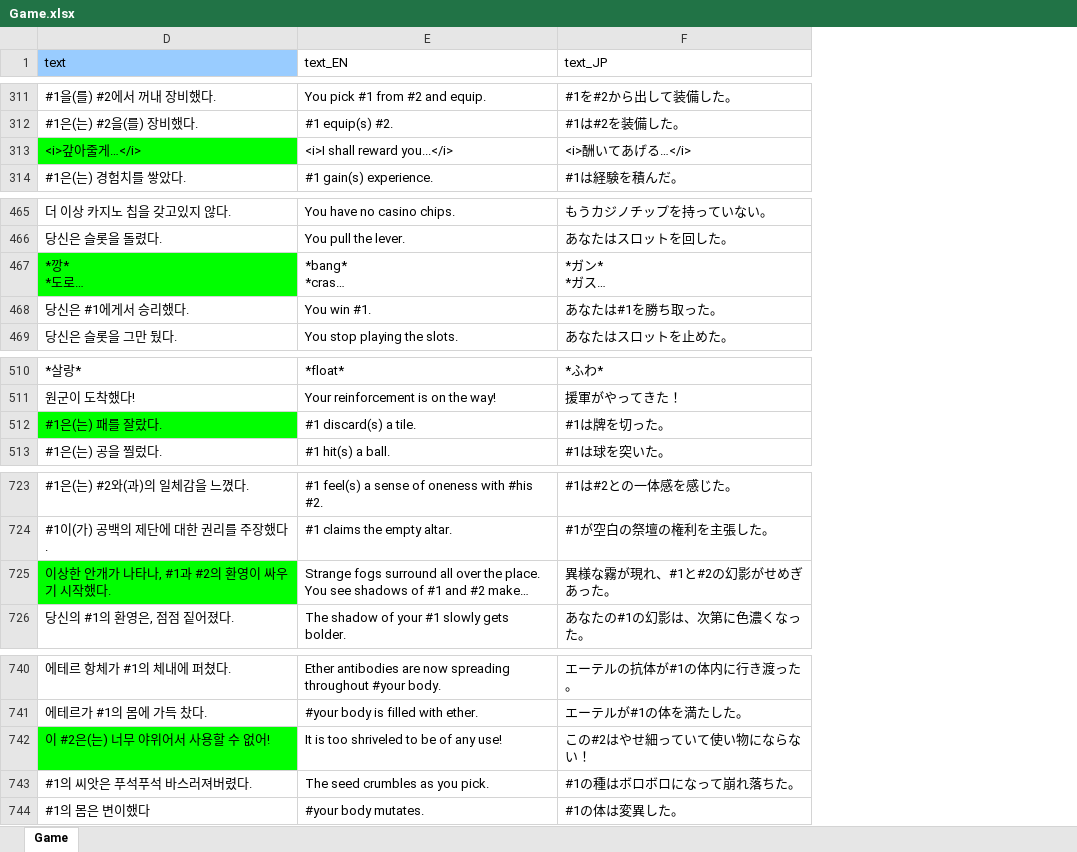
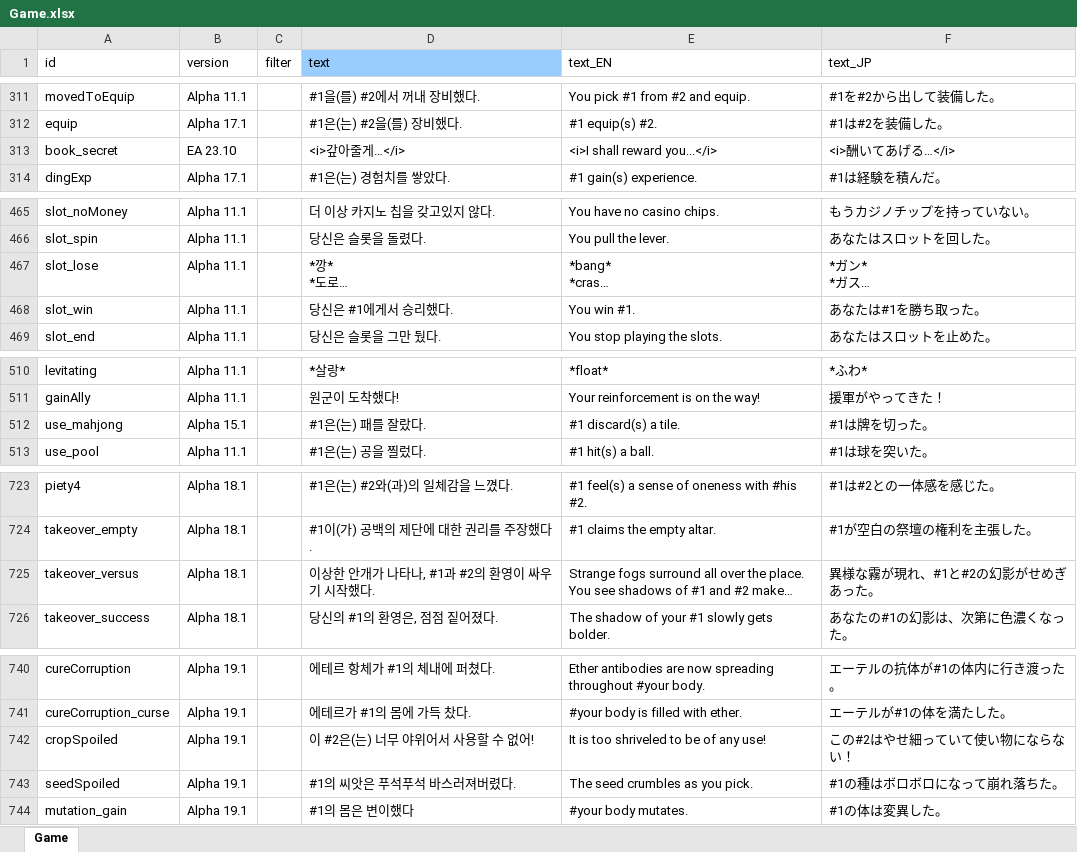
Before and after one commit to cinornu/Elin_KR, an Excel workbook: _Lang_Korean/Lang/KR/Game/Game.xlsx, sheet Game, drawn as a sheet; only a part is shown, gaps mark what is left out; long unchanged cells end in …; values as stored, in another font and other column widths than the file's, no borders; charts and pictures not drawn; the diff covers the shown part only; the diff names each change by its address in the sheet, - before the commit and + after, or states it on an @@ line.

```diff
--- a/_Lang_Korean/Lang/KR/Game/Game.xlsx (sheet Game)
+++ b/_Lang_Korean/Lang/KR/Game/Game.xlsx (sheet Game)
@@ column A (id) unhidden, rows 311-314: movedToEquip | equip | book_secret | dingExp; rows 465-469: slot_noMoney | slot_spin | slot_lose | slot_win | slot_end; rows 510-513: levitating | gainAlly | use_mahjong | use_pool; rows 723-726: piety4 | takeover_empty | takeover_versus | takeover_success; rows 740-744: cureCorruption | cureCorruption_curse | cropSpoiled | seedSpoiled | mutation_gain @@
@@ column B (version) unhidden, rows 311-314: Alpha 11.1 | Alpha 17.1 | EA 23.10 | Alpha 17.1; rows 465-469: all Alpha 11.1; rows 510-513: Alpha 11.1 | Alpha 11.1 | Alpha 15.1 | Alpha 11.1; rows 723-726: all Alpha 18.1; rows 740-744: all Alpha 19.1 @@
@@ column C (filter) unhidden, empty @@
-D313 fill: #00FF00
+D313 fill: none
-D467 fill: #00FF00
+D467 fill: none
-D512 fill: #00FF00
+D512 fill: none
-D725 fill: #00FF00
+D725 fill: none
-D742 fill: #00FF00
+D742 fill: none
```
Also changed, not shown: 3 edited cells and cell formats elsewhere in this sheet, charts or pictures, _Lang_Korean/Lang/KR/Game/Stat.xlsx, 3 other files.
